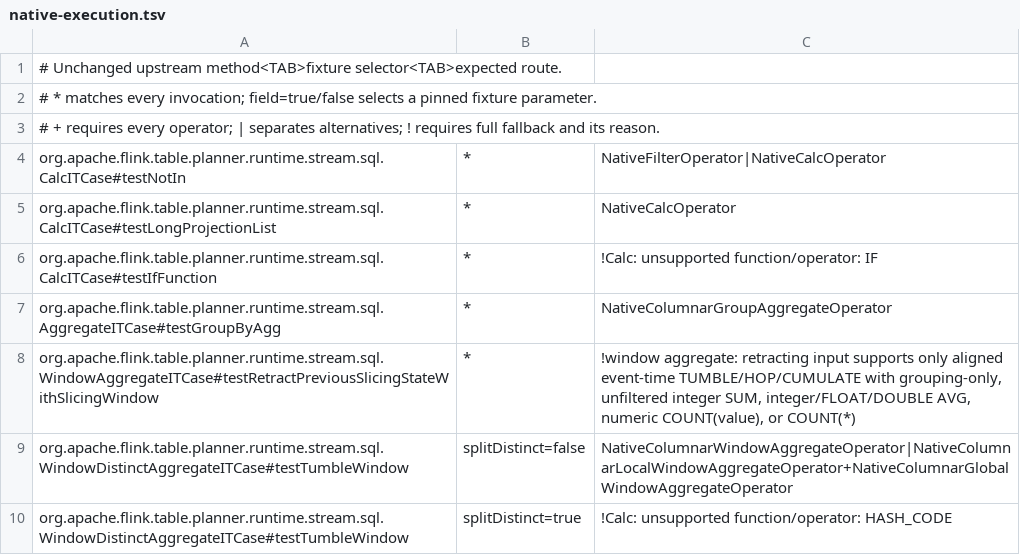
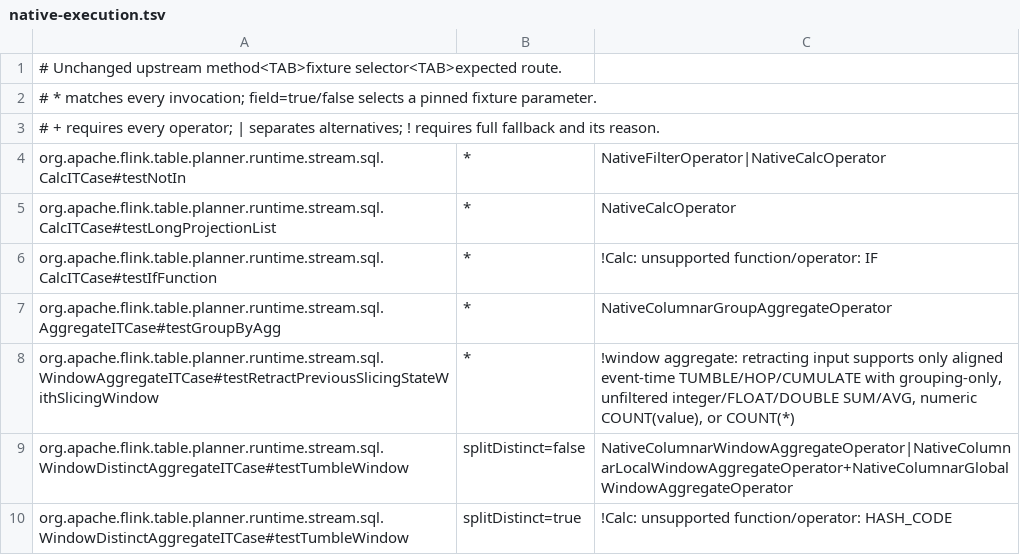
Before and after one commit to Flanderzz/StreamFusion, a TSV file: dev/flink-suite/agent/src/main/resources/native-execution.tsv, drawn as a sheet; only a part is shown.

Commit message:
Preserve floating SUM buffers in retracting windows
Updating windows need a nullable sum plus a signed count: an empty result must
not discard cancellation residue, and the first value must retain negative zero.
Extend the existing columnar window/state layout to FLOAT and DOUBLE, applying
arithmetic at the declared precision and merging partials in input order. This
preserves Flink semantics through local/global execution and checkpoint restore
without adding another state format or a rowwise boundary.

Admit the verified aligned event-time forms and keep explicit fallback for the
optimizer's attached SUM0 rewrite and the remaining #99 shapes. Cover Top-N
replacements, nonfinite values, signed zero, late input and both state backends.

Validation: 164 SQL/operator/recovery cases, 725 Rust tests, 262 unchanged upstream
window tests with 18 execution contracts, 10 agent tests and strict docs passed.
Release/mimalloc benchmarks include Top-N, both transposes and the rowwise sink:
1M rows, 64 keys, parallelism 2, two warmups and five interleaved trials. FLOAT
single/local-global: 1.014x/1.345x; DOUBLE: 0.929x/1.295x versus released Flink.
The complete-query local/global improvement justifies this coverage extension;
single-phase DOUBLE remains slower. Exact measurements are in the window docs.

Refs #99.

```diff
--- a/dev/flink-suite/agent/src/main/resources/native-execution.tsv
+++ b/dev/flink-suite/agent/src/main/resources/native-execution.tsv
@@ -7,3 +7,3 @@ org.apache.flink.table.planner.runtime.stream.sql.CalcITCase#testIfFunction	*	!C
 org.apache.flink.table.planner.runtime.stream.sql.AggregateITCase#testGroupByAgg	*	NativeColumnarGroupAggregateOperator
-org.apache.flink.table.planner.runtime.stream.sql.WindowAggregateITCase#testRetractPreviousSlicingStateWithSlicingWindow	*	!window aggregate: retracting input supports only aligned event-time TUMBLE/HOP/CUMULATE with grouping-only, unfiltered integer SUM, integer/FLOAT/DOUBLE AVG, numeric COUNT(value), or COUNT(*)
+org.apache.flink.table.planner.runtime.stream.sql.WindowAggregateITCase#testRetractPreviousSlicingStateWithSlicingWindow	*	!window aggregate: retracting input supports only aligned event-time TUMBLE/HOP/CUMULATE with grouping-only, unfiltered integer/FLOAT/DOUBLE SUM/AVG, numeric COUNT(value), or COUNT(*)
 org.apache.flink.table.planner.runtime.stream.sql.WindowDistinctAggregateITCase#testTumbleWindow	splitDistinct=false	NativeColumnarWindowAggregateOperator|NativeColumnarLocalWindowAggregateOperator+NativeColumnarGlobalWindowAggregateOperator
```
Also changed, not shown: 8 other files.
